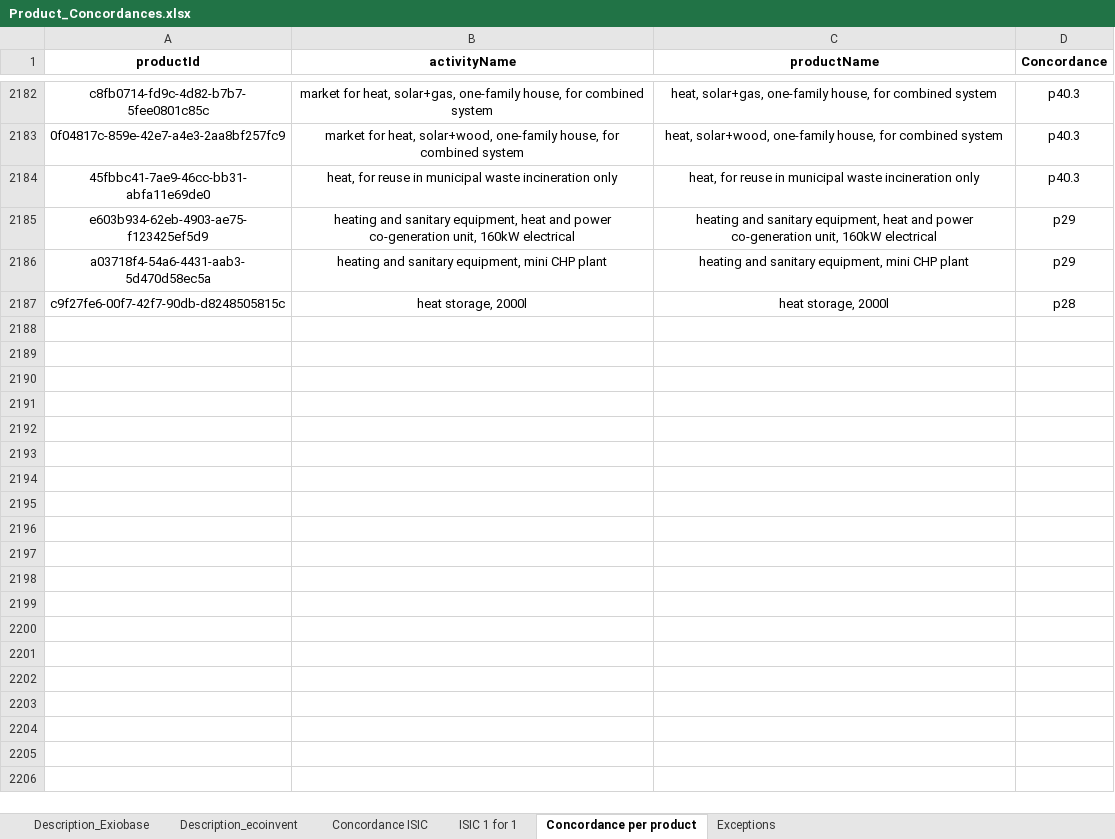
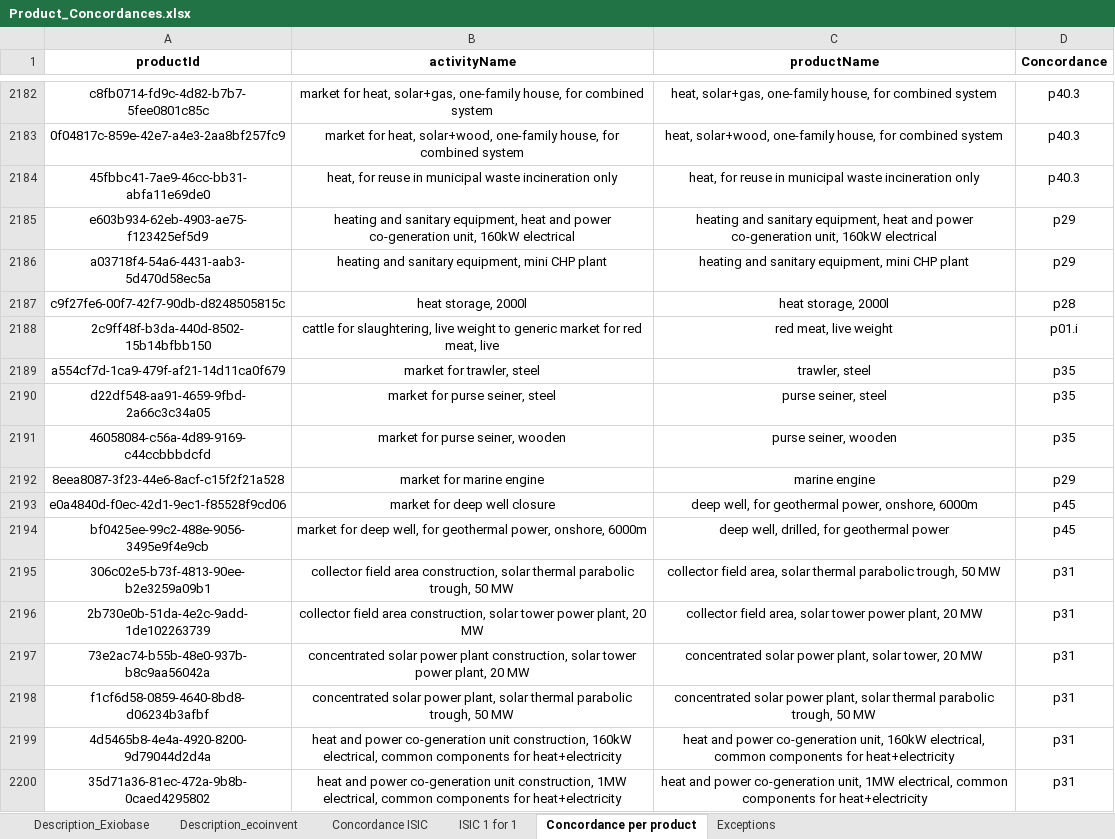
Before and after one commit to MaximeAgez/pylcaio, an Excel workbook: src/Data/eco3.5_exio3/Product_Concordances.xlsx, sheet Concordance per product, drawn as a sheet; only a part is shown, gaps mark what is left out; values as stored, in another font and other column widths than the file's, no borders; the diff covers the shown part only; the diff names each change by its address in the sheet, - before the commit and + after, or states it on an @@ line.

Commit message:
Better concordance for solar equipment and other electronics

```diff
--- a/src/Data/eco3.5_exio3/Product_Concordances.xlsx (sheet Concordance per product)
+++ b/src/Data/eco3.5_exio3/Product_Concordances.xlsx (sheet Concordance per product)
+row 2188: 2c9ff48f-b3da-440d-8502-15b14bfbb150 | cattle for slaughtering, live weight to generic market for red meat, live | red meat, live weight | p01.i
+row 2189: a554cf7d-1ca9-479f-af21-14d11ca0f679 | market for trawler, steel | trawler, steel | p35
+row 2190: d22df548-aa91-4659-9fbd-2a66c3c34a05 | market for purse seiner, steel | purse seiner, steel | p35
+row 2191: 46058084-c56a-4d89-9169-c44ccbbbdcfd | market for purse seiner, wooden | purse seiner, wooden | p35
+row 2192: 8eea8087-3f23-44e6-8acf-c15f2f21a528 | market for marine engine | marine engine | p29
+row 2193: e0a4840d-f0ec-42d1-9ec1-f85528f9cd06 | market for deep well closure | deep well, for geothermal power, onshore, 6000m | p45
+row 2194: bf0425ee-99c2-488e-9056-3495e9f4e9cb | market for deep well, for geothermal power, onshore, 6000m | deep well, drilled, for geothermal power | p45
+row 2195: 306c02e5-b73f-4813-90ee-b2e3259a09b1 | collector field area construction, solar thermal parabolic trough, 50 MW | collector field area, solar thermal parabolic trough, 50 MW | p31
+row 2196: 2b730e0b-51da-4e2c-9add-1de102263739 | collector field area construction, solar tower power plant, 20 MW | collector field area, solar tower power plant, 20 MW | p31
+row 2197: 73e2ac74-b55b-48e0-937b-b8c9aa56042a | concentrated solar power plant construction, solar tower power plant, 20 MW | concentrated solar power plant, solar tower, 20 MW | p31
+row 2198: f1cf6d58-0859-4640-8bd8-d06234b3afbf | concentrated solar power plant, solar thermal parabolic trough, 50 MW | concentrated solar power plant, solar thermal parabolic trough, 50 MW | p31
+row 2199: 4d5465b8-4e4a-4920-8200-9d79044d2d4a | heat and power co-generation unit construction, 160kW electrical, common components for heat+electricity | heat and power co-generation unit, 160kW electrical, common components for heat+electricity | p31
+row 2200: 35d71a36-81ec-472a-9b8b-0caed4295802 | heat and power co-generation unit construction, 1MW electrical, common components for heat+electricity | heat and power co-generation unit, 1MW electrical, common components for heat+electricity | p31
```
Also changed, not shown: 13 added rows and 76 edited cells elsewhere in this sheet, charts or pictures.
